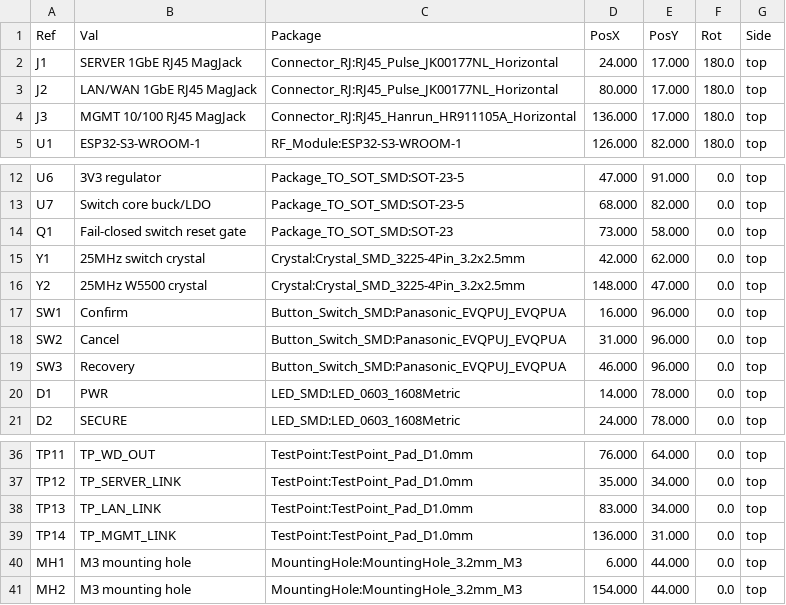
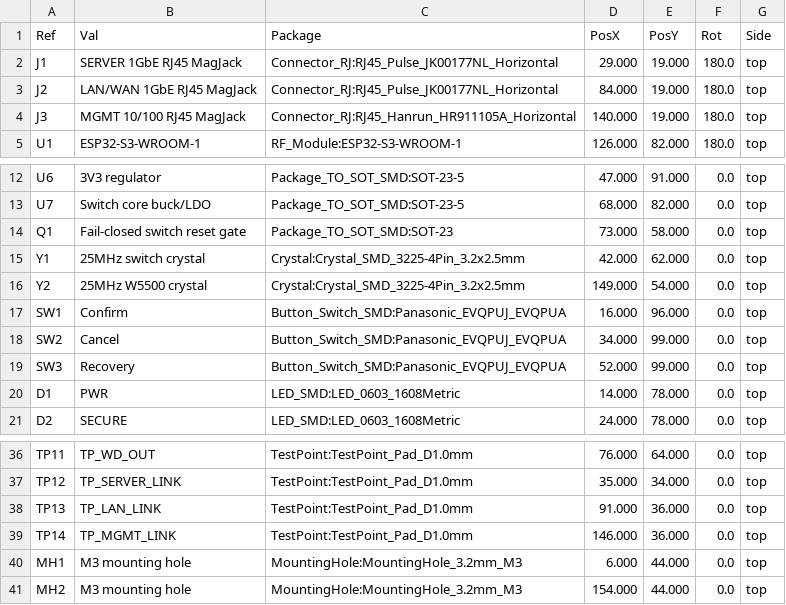
Before and after one commit to lizuyi-6/Networksafe, a CSV file: hardware/kicad/aetherguard-network-isolation-gateway-v1/release/v1-proto/position-proto.csv, drawn as a sheet; only a part is shown, gaps mark what is left out.

```diff
--- a/hardware/kicad/aetherguard-network-isolation-gateway-v1/release/v1-proto/position-proto.csv
+++ b/hardware/kicad/aetherguard-network-isolation-gateway-v1/release/v1-proto/position-proto.csv
@@ -1,5 +1,5 @@
 Ref,Val,Package,PosX,PosY,Rot,Side
-J1,SERVER 1GbE RJ45 MagJack,Connector_RJ:RJ45_Pulse_JK00177NL_Horizontal,24.000,17.000,180.0,top
-J2,LAN/WAN 1GbE RJ45 MagJack,Connector_RJ:RJ45_Pulse_JK00177NL_Horizontal,80.000,17.000,180.0,top
-J3,MGMT 10/100 RJ45 MagJack,Connector_RJ:RJ45_Hanrun_HR911105A_Horizontal,136.000,17.000,180.0,top
+J1,SERVER 1GbE RJ45 MagJack,Connector_RJ:RJ45_Pulse_JK00177NL_Horizontal,29.000,19.000,180.0,top
+J2,LAN/WAN 1GbE RJ45 MagJack,Connector_RJ:RJ45_Pulse_JK00177NL_Horizontal,84.000,19.000,180.0,top
+J3,MGMT 10/100 RJ45 MagJack,Connector_RJ:RJ45_Hanrun_HR911105A_Horizontal,140.000,19.000,180.0,top
 U1,ESP32-S3-WROOM-1,RF_Module:ESP32-S3-WROOM-1,126.000,82.000,180.0,top
@@ -15,6 +15,6 @@ Q1,Fail-closed switch reset gate,Package_TO_SOT_SMD:SOT-23,73.000,58.000,0.0,top
 Y1,25MHz switch crystal,Crystal:Crystal_SMD_3225-4Pin_3.2x2.5mm,42.000,62.000,0.0,top
-Y2,25MHz W5500 crystal,Crystal:Crystal_SMD_3225-4Pin_3.2x2.5mm,148.000,47.000,0.0,top
+Y2,25MHz W5500 crystal,Crystal:Crystal_SMD_3225-4Pin_3.2x2.5mm,149.000,54.000,0.0,top
 SW1,Confirm,Button_Switch_SMD:Panasonic_EVQPUJ_EVQPUA,16.000,96.000,0.0,top
-SW2,Cancel,Button_Switch_SMD:Panasonic_EVQPUJ_EVQPUA,31.000,96.000,0.0,top
-SW3,Recovery,Button_Switch_SMD:Panasonic_EVQPUJ_EVQPUA,46.000,96.000,0.0,top
+SW2,Cancel,Button_Switch_SMD:Panasonic_EVQPUJ_EVQPUA,34.000,99.000,0.0,top
+SW3,Recovery,Button_Switch_SMD:Panasonic_EVQPUJ_EVQPUA,52.000,99.000,0.0,top
 D1,PWR,LED_SMD:LED_0603_1608Metric,14.000,78.000,0.0,top
@@ -37,4 +37,4 @@ TP11,TP_WD_OUT,TestPoint:TestPoint_Pad_D1.0mm,76.000,64.000,0.0,top
 TP12,TP_SERVER_LINK,TestPoint:TestPoint_Pad_D1.0mm,35.000,34.000,0.0,top
-TP13,TP_LAN_LINK,TestPoint:TestPoint_Pad_D1.0mm,83.000,34.000,0.0,top
-TP14,TP_MGMT_LINK,TestPoint:TestPoint_Pad_D1.0mm,136.000,31.000,0.0,top
+TP13,TP_LAN_LINK,TestPoint:TestPoint_Pad_D1.0mm,91.000,36.000,0.0,top
+TP14,TP_MGMT_LINK,TestPoint:TestPoint_Pad_D1.0mm,146.000,36.000,0.0,top
 MH1,M3 mounting hole,MountingHole:MountingHole_3.2mm_M3,6.000,44.000,0.0,top
```
Also changed, not shown: hardware/kicad/aetherguard-network-isolation-gateway-v1/release/v1-proto/assembly/kicad-position.csv, 40 other files.
